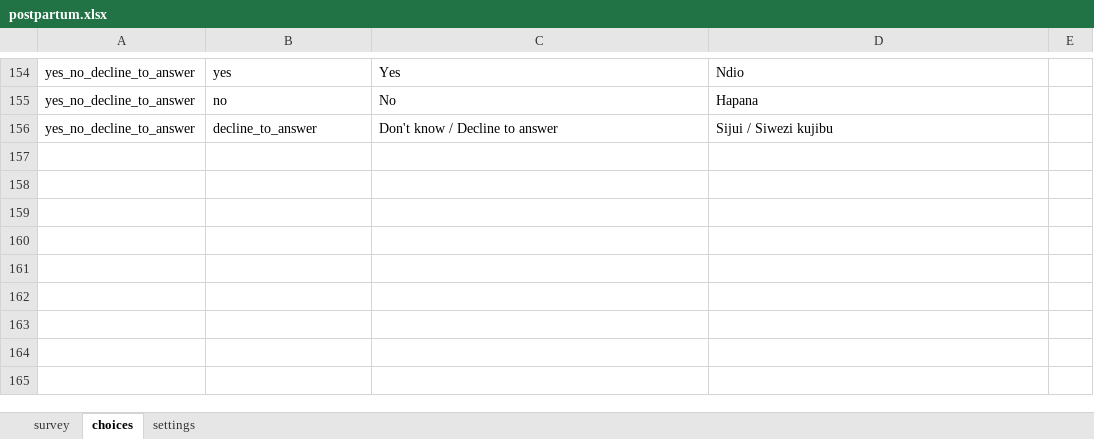
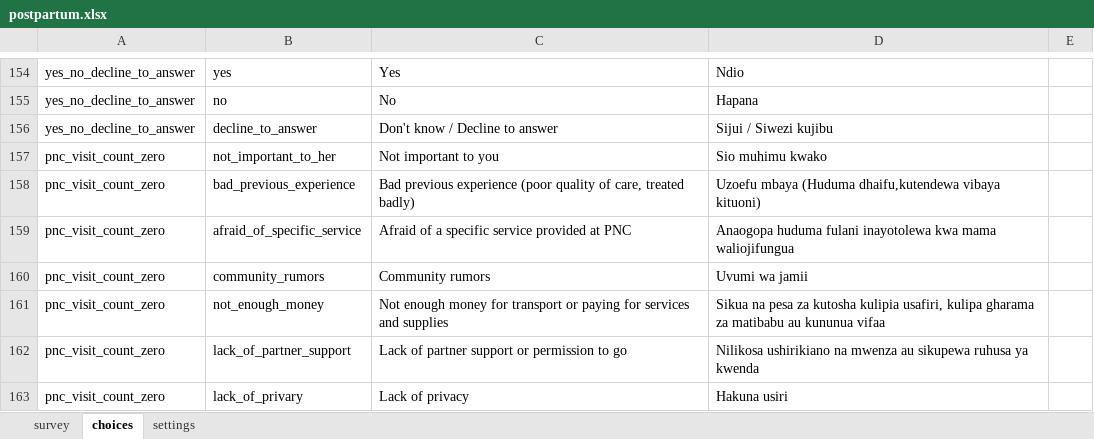
Before and after one commit to sookwalinga/cht-core, an Excel workbook: forms/app/postpartum.xlsx, sheet choices, drawn as a sheet; only a part is shown, gaps mark what is left out; values as stored, in another font and other column widths than the file's, no borders; charts and pictures not drawn; the diff names each change by its address in the sheet, - before the commit and + after, or states it on an @@ line.

Commit message:
Added reasons for not attending PNC visit (#93)

```diff
--- a/forms/app/postpartum.xlsx (sheet choices)
+++ b/forms/app/postpartum.xlsx (sheet choices)
+row 157: pnc_visit_count_zero | not_important_to_her | Not important to you | Sio muhimu kwako
+row 158: pnc_visit_count_zero | bad_previous_experience | Bad previous experience (poor quality of care, treated badly) | Uzoefu mbaya (Huduma dhaifu,kutendewa vibaya kituoni)
+row 159: pnc_visit_count_zero | afraid_of_specific_service | Afraid of a specific service provided at PNC | Anaogopa huduma fulani inayotolewa kwa mama waliojifungua
+row 160: pnc_visit_count_zero | community_rumors | Community rumors | Uvumi wa jamii
+row 161: pnc_visit_count_zero | not_enough_money | Not enough money for transport or paying for services and supplies | Sikua na pesa za kutosha kulipia usafiri, kulipa gharama za matibabu au kununua vifaa
+row 162: pnc_visit_count_zero | lack_of_partner_support | Lack of partner support or permission to go | Nilikosa ushirikiano na mwenza au sikupewa ruhusa ya kwenda
+row 163: pnc_visit_count_zero | lack_of_privary | Lack of privacy | Hakuna usiri
```
Also changed, not shown: sheet survey, 1 other file.
